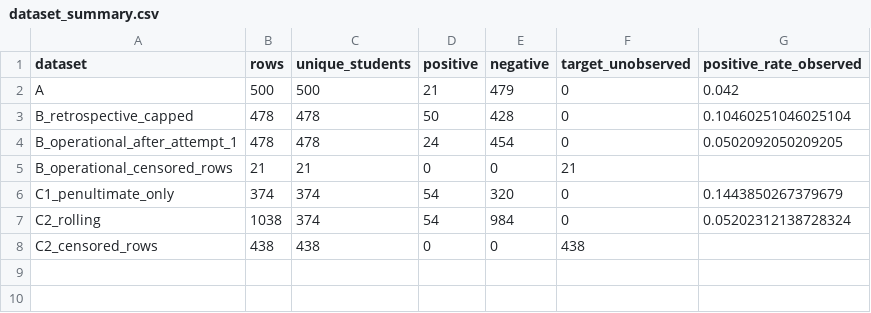
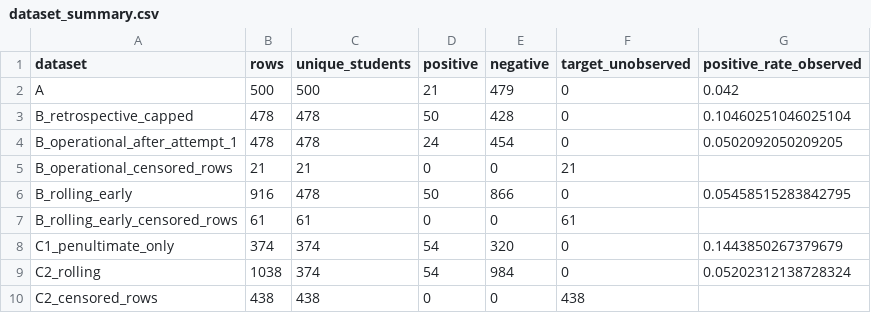
Before and after one commit to Abishek-Sebastian/student_success_assistant, a CSV file: data/cascade_snapshots/dataset_summary.csv, drawn as a sheet; the diff names each change by its address in the sheet, - before the commit and + after, or states it on an @@ line.

```diff
--- a/data/cascade_snapshots/dataset_summary.csv
+++ b/data/cascade_snapshots/dataset_summary.csv
+row 6: B_rolling_early | 916 | 478 | 50 | 866 | 0 | 0.05458515283842795
+row 7: B_rolling_early_censored_rows | 61 | 61 | 0 | 0 | 61
```
Also changed, not shown: 31 other files.
